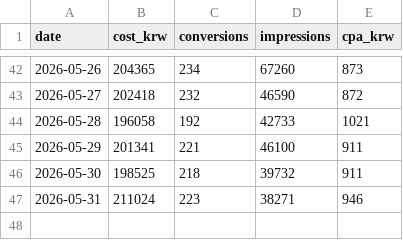
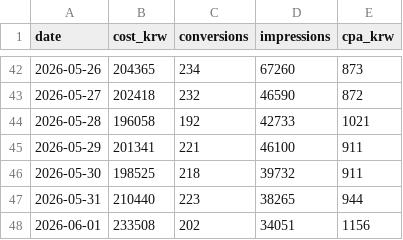
Before and after one commit to dongwonlee222/golden-goose-report, a CSV file: google_ads_timeseries.csv, drawn as a sheet; only a part is shown, gaps mark what is left out.

```diff
--- a/google_ads_timeseries.csv
+++ b/google_ads_timeseries.csv
@@ -46,2 +46,3 @@ date,cost_krw,conversions,impressions,cpa_krw
 2026-05-30,198525,218,39732,911
-2026-05-31,211024,223,38271,946
+2026-05-31,210440,223,38265,944
+2026-06-01,233508,202,34051,1156
```
Also changed, not shown: golden_goose_daily_master.csv, golden_goose_daily_sheet_view.csv, 2 other files.
